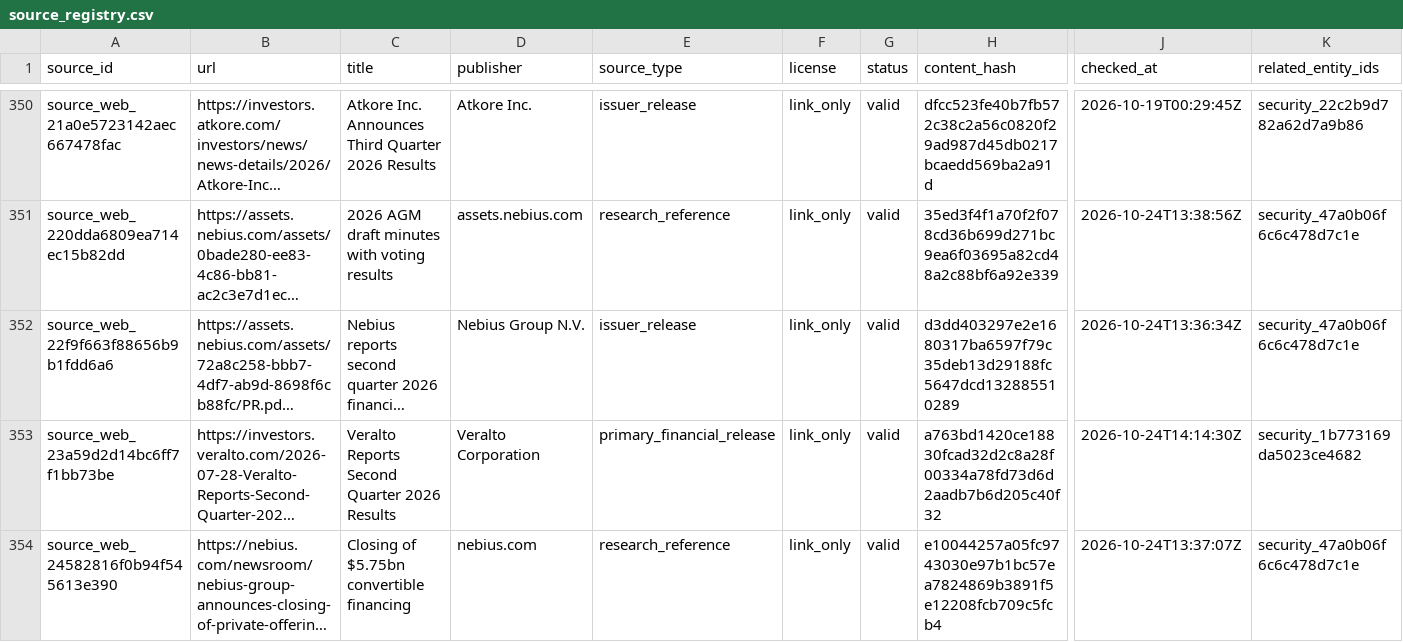
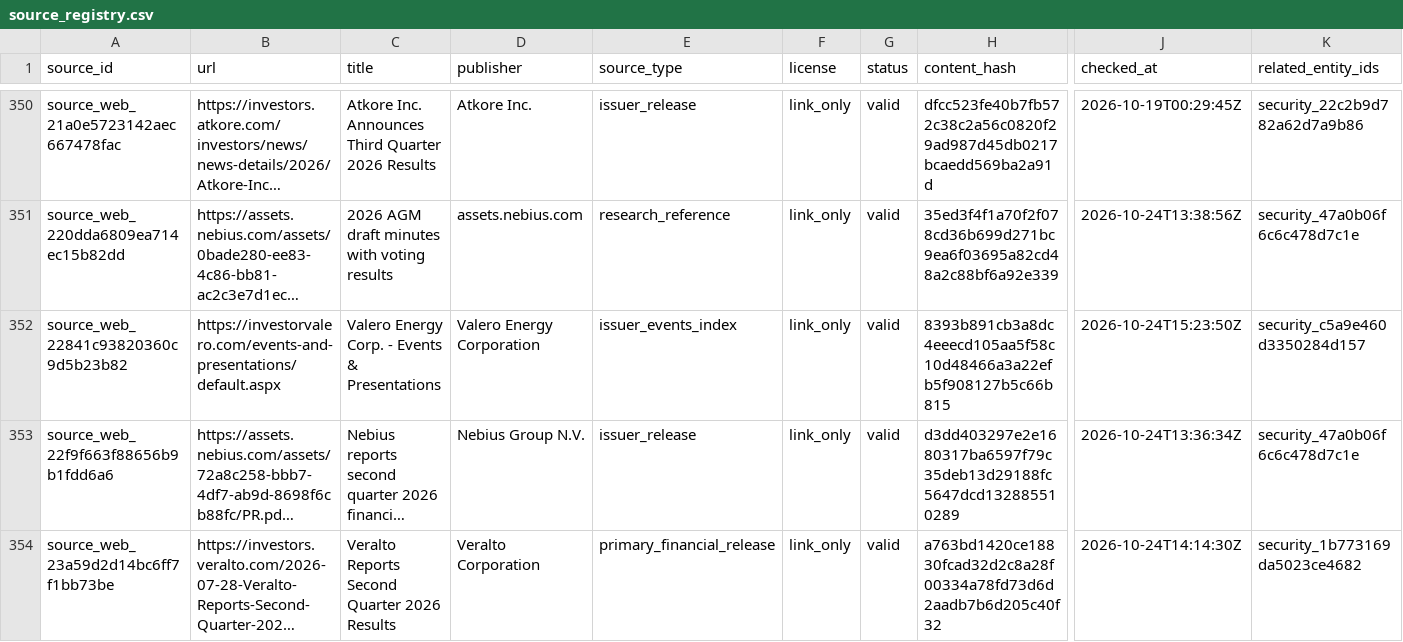
Before and after one commit to Kabutojira/PaperTrader, a CSV file: data/tables/source_registry.csv, drawn as a sheet; only a part is shown, gaps mark what is left out; the shorter side is filled out with more unchanged rows; long unchanged cells end in …; rows hold the shown columns only; the diff covers the shown part only; the diff names each change by its address in the sheet, - before the commit and + after, or states it on an @@ line.

```diff
--- a/data/tables/source_registry.csv
+++ b/data/tables/source_registry.csv
+row 352: source_web_22841c93820360c9d5b23b82 | https://investorvalero.com/events-and-presentations/default.aspx | Valero Energy Corp. - Events & Presentations | Valero Energy Corporation | issuer_events_index | link_only | valid | 8393b891cb3a8dc4eeecd105aa5f58c10d48466a3a22efb5f908127b5c66b815 | 2026-10-24T15:23:50Z | security_c5a9e460d3350284d157
```
Also changed, not shown: 3 added rows elsewhere in this file, data/research_queue.csv, data/tables/securities.csv, 6 other files.
